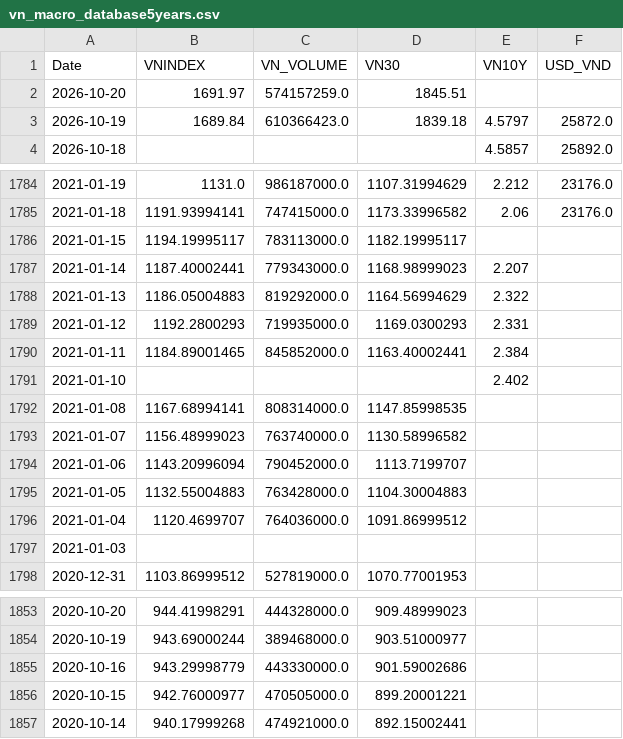
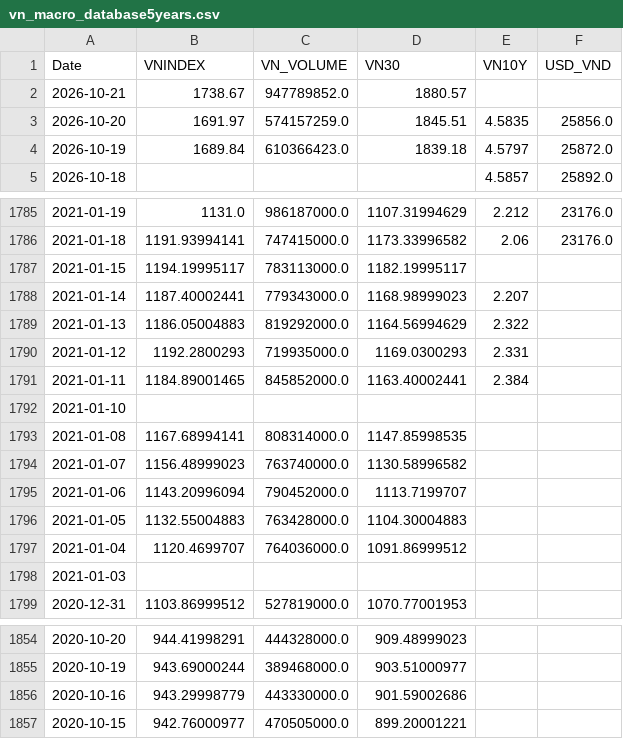
Before and after one commit to baoduonght/vnindexcycle, a CSV file: vn_macro_database5years.csv, drawn as a sheet; only a part is shown, gaps mark what is left out.

```diff
--- a/vn_macro_database5years.csv
+++ b/vn_macro_database5years.csv
@@ -1,3 +1,4 @@
 Date,VNINDEX,VN_VOLUME,VN30,VN10Y,USD_VND
-2026-10-20,1691.97,574157259.0,1845.51,,
+2026-10-21,1738.67,947789852.0,1880.57,,
+2026-10-20,1691.97,574157259.0,1845.51,4.5835,25856.0
 2026-10-19,1689.84,610366423.0,1839.18,4.5797,25872.0
@@ -1790,3 +1791,3 @@ Date,VNINDEX,VN_VOLUME,VN30,VN10Y,USD_VND
 2021-01-11,1184.89001465,845852000.0,1163.40002441,2.384,
-2021-01-10,,,,2.402,
+2021-01-10,,,,,
 2021-01-08,1167.68994141,808314000.0,1147.85998535,,
@@ -1856,2 +1857 @@ Date,VNINDEX,VN_VOLUME,VN30,VN10Y,USD_VND
 2020-10-15,942.76000977,470505000.0,899.20001221,,
-2020-10-14,940.17999268,474921000.0,892.15002441,,
```
Also changed, not shown: macro_database.csv, macro_database5years.csv, 1 other file.
